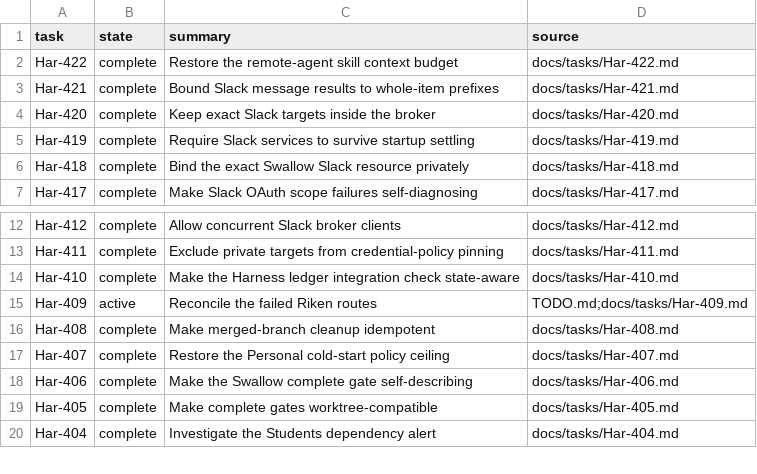
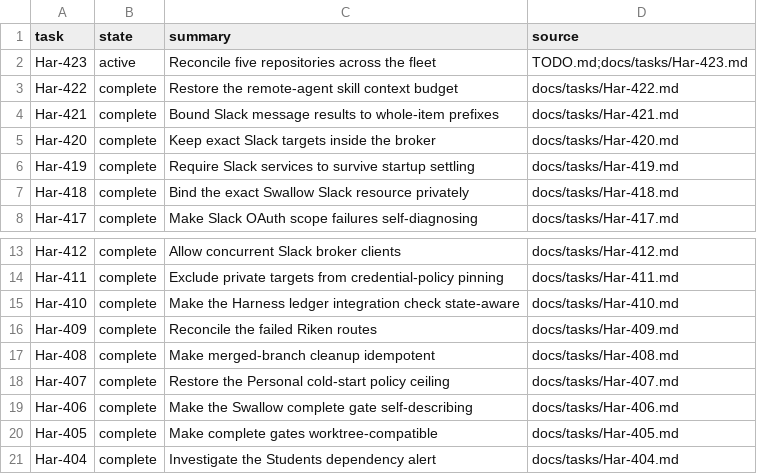
Before and after one commit to rioyokotalab/harness, a TSV file: docs/tasks/index.tsv, drawn as a sheet; only a part is shown, gaps mark what is left out.

```diff
--- a/docs/tasks/index.tsv
+++ b/docs/tasks/index.tsv
@@ -1,2 +1,3 @@
 task	state	summary	source
+Har-423	active	Reconcile five repositories across the fleet	TODO.md;docs/tasks/Har-423.md
 Har-422	complete	Restore the remote-agent skill context budget	docs/tasks/Har-422.md
@@ -14,3 +15,3 @@ Har-411	complete	Exclude private targets from credential-policy pinning	docs/tas
 Har-410	complete	Make the Harness ledger integration check state-aware	docs/tasks/Har-410.md
-Har-409	active	Reconcile the failed Riken routes	TODO.md;docs/tasks/Har-409.md
+Har-409	complete	Reconcile the failed Riken routes	docs/tasks/Har-409.md
 Har-408	complete	Make merged-branch cleanup idempotent	docs/tasks/Har-408.md
```
Also changed, not shown: 7 other files.
